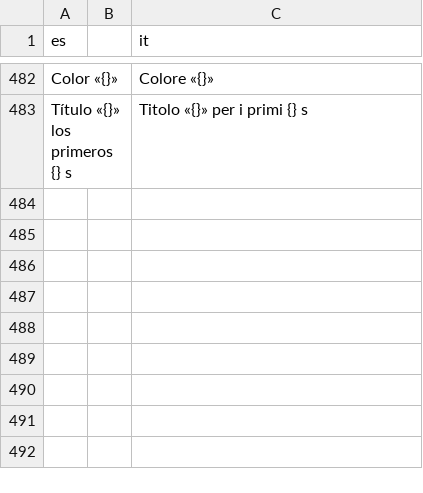
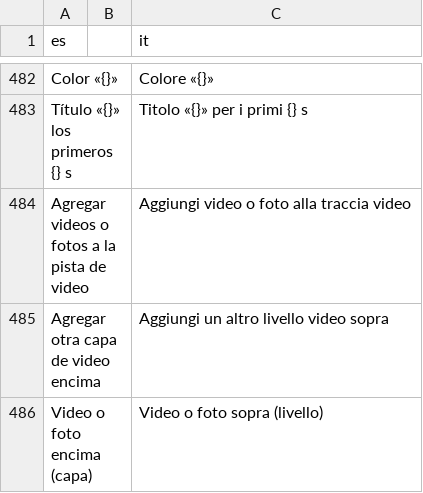
Before and after one commit to Os-WHGo/Wivra, a TSV file: app/i18n/strings-it.tsv, drawn as a sheet; only a part is shown, gaps mark what is left out; the diff names each change by its address in the sheet, - before the commit and + after, or states it on an @@ line.

```diff
--- a/app/i18n/strings-it.tsv
+++ b/app/i18n/strings-it.tsv
+row 484: Agregar videos o fotos a la pista de video |  | Aggiungi video o foto alla traccia video
+row 485: Agregar otra capa de video encima |  | Aggiungi un altro livello video sopra
+row 486: Video o foto encima (capa) |  | Video o foto sopra (livello)
```
Also changed, not shown: app/i18n/strings-3.tsv, 3 other files.
